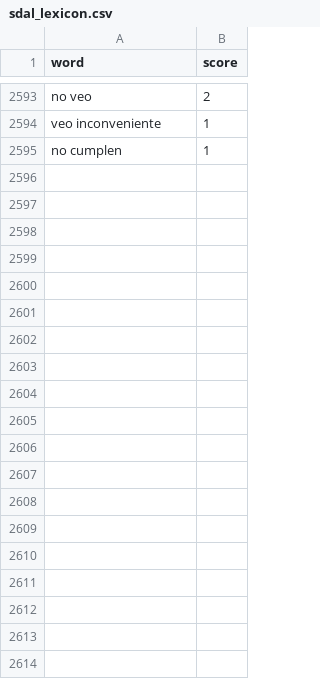
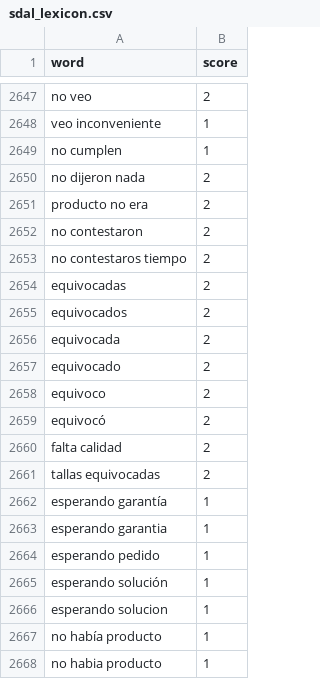
Before and after one commit to mnavarretem/ds4a_project, a CSV file: sentec/res/lexicon/sdal_lexicon.csv, drawn as a sheet; only a part is shown, gaps mark what is left out; the diff covers the shown part only; the diff names each change by its address in the sheet, - before the commit and + after, or states it on an @@ line.

```diff
--- a/sentec/res/lexicon/sdal_lexicon.csv
+++ b/sentec/res/lexicon/sdal_lexicon.csv
+row 2650: no dijeron nada | 2
+row 2651: producto no era | 2
+row 2652: no contestaron | 2
+row 2653: no contestaros tiempo | 2
+row 2654: equivocadas | 2
+row 2655: equivocados | 2
+row 2656: equivocada | 2
+row 2657: equivocado | 2
+row 2658: equivoco | 2
+row 2659: equivocó | 2
+row 2660: falta calidad | 2
+row 2661: tallas equivocadas | 2
+row 2662: esperando garantía | 1
+row 2663: esperando garantia | 1
+row 2664: esperando pedido | 1
+row 2665: esperando solución | 1
+row 2666: esperando solucion | 1
+row 2667: no había producto | 1
+row 2668: no habia producto | 1
```
Also changed, not shown: 67 added rows elsewhere in this file, 1 other file.
